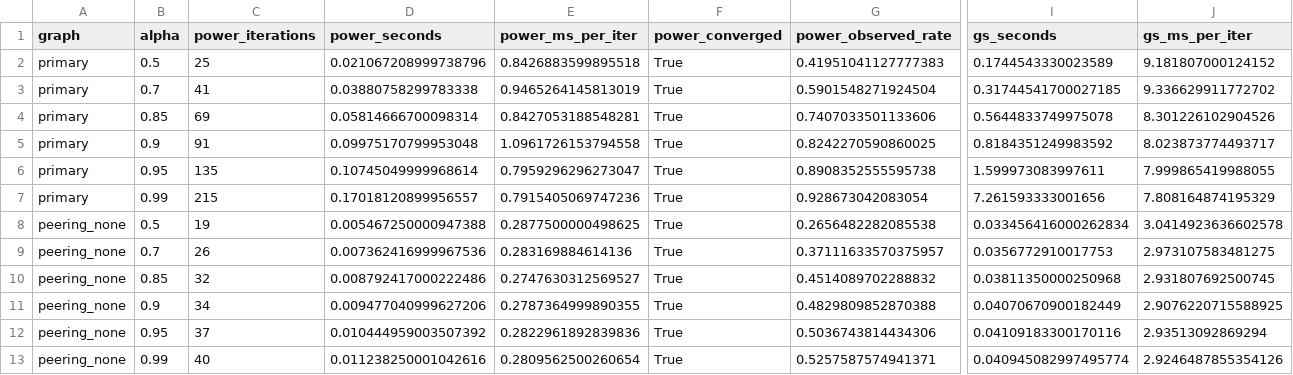
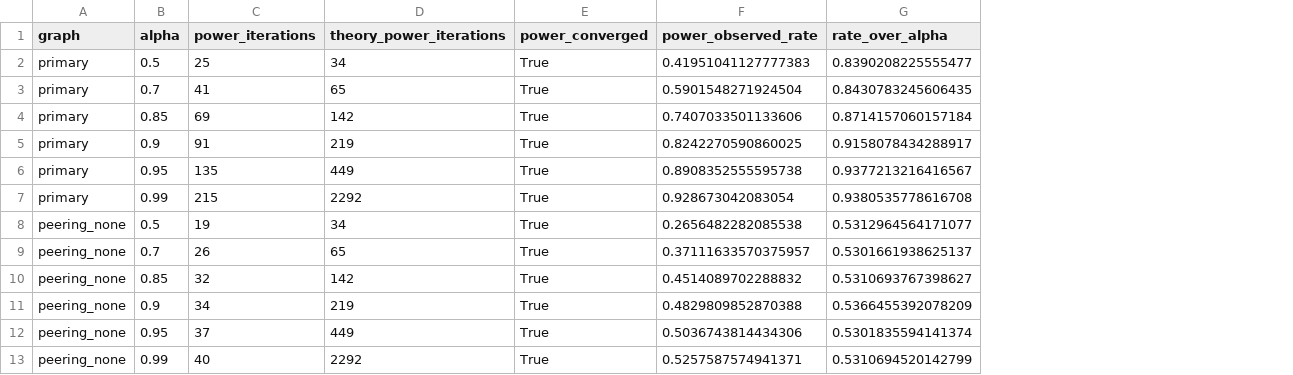
Before and after one commit to irenesape/pagerank-internet-as, a CSV file: results/tables/03_convergence_vs_alpha.csv, drawn as a sheet; only a part is shown, gaps mark what is left out; removed rows and columns are numbered as before the commit, all else as after; the diff names each change by its address in the sheet, - before the commit and + after, or states it on an @@ line.

Commit message:
fix: report the alpha bound as loose and the ranking as alpha-sensitive

```diff
--- a/results/tables/03_convergence_vs_alpha.csv
+++ b/results/tables/03_convergence_vs_alpha.csv
-column D (power_seconds), rows 2-13: 0.021067208999738796 | 0.03880758299783338 | 0.05814666700098314 | 0.09975170799953048 | 0.10745049999968614 | 0.17018120899956557 | 0.005467250000947388 | 0.007362416999967536 | 0.008792417000222486 | 0.009477040999627206 | 0.010444959003507392 | 0.011238250001042616
-column E (power_ms_per_iter), rows 2-13: 0.8426883599895518 | 0.9465264145813019 | 0.8427053188548281 | 1.0961726153794558 | 0.7959296296273047 | 0.7915405069747236 | 0.2877500000498625 | 0.283169884614136 | 0.2747630312569527 | 0.2787364999890355 | 0.2822961892839836 | 0.2809562500260654
+column D (theory_power_iterations), rows 2-13: 34 | 65 | 142 | 219 | 449 | 2292 | 34 | 65 | 142 | 219 | 449 | 2292
+column G (rate_over_alpha), rows 2-13: 0.8390208225555477 | 0.8430783245606435 | 0.8714157060157184 | 0.9158078434288917 | 0.9377213216416567 | 0.9380535778616708 | 0.5312964564171077 | 0.5301661938625137 | 0.5310693767398627 | 0.5366455392078209 | 0.5301835594141374 | 0.5310694520142799
-column I (gs_seconds), rows 2-13: 0.1744543330023589 | 0.31744541700027185 | 0.5644833749975078 | 0.8184351249983592 | 1.599973083997611 | 7.261593333001656 | 0.033456416000262834 | 0.0356772910017753 | 0.03811350000250968 | 0.04070670900182449 | 0.04109183300170116 | 0.040945082997495774
-column J (gs_ms_per_iter), rows 2-13: 9.181807000124152 | 9.336629911772702 | 8.301226102904526 | 8.023873774493717 | 7.999865419988055 | 7.808164874195329 | 3.0414923636602578 | 2.973107583481275 | 2.931807692500745 | 2.9076220715588925 | 2.93513092869294 | 2.9246487855354126
```
Also changed, not shown: 3 other files.
